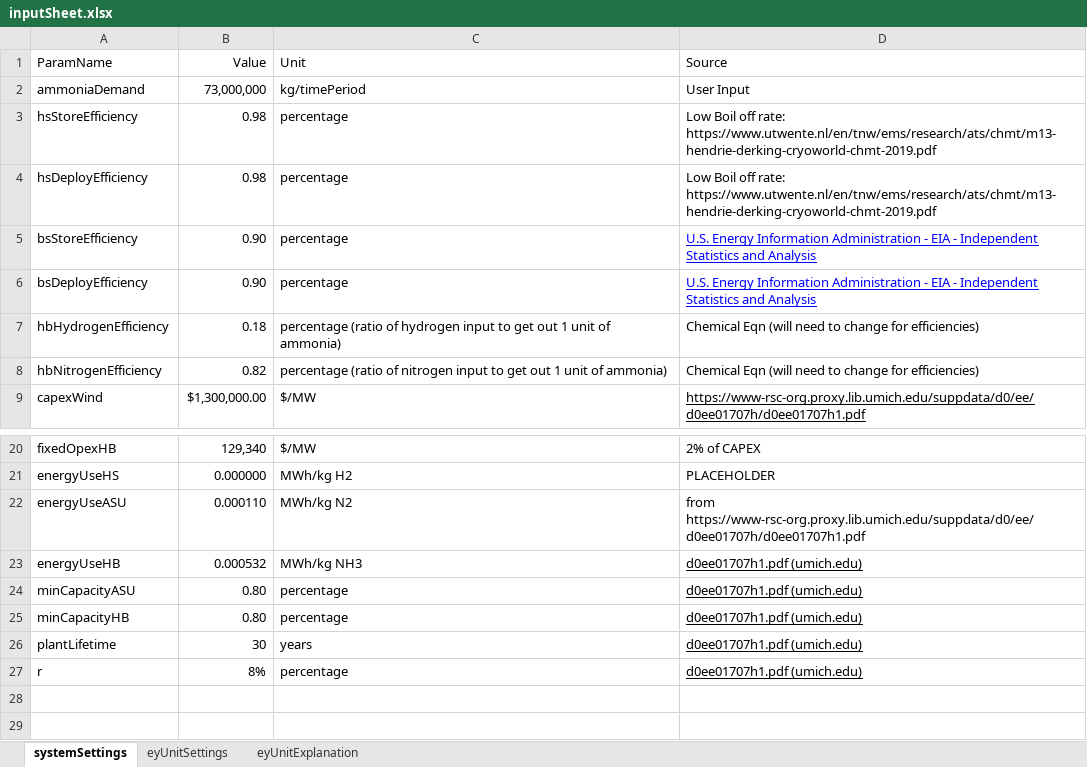
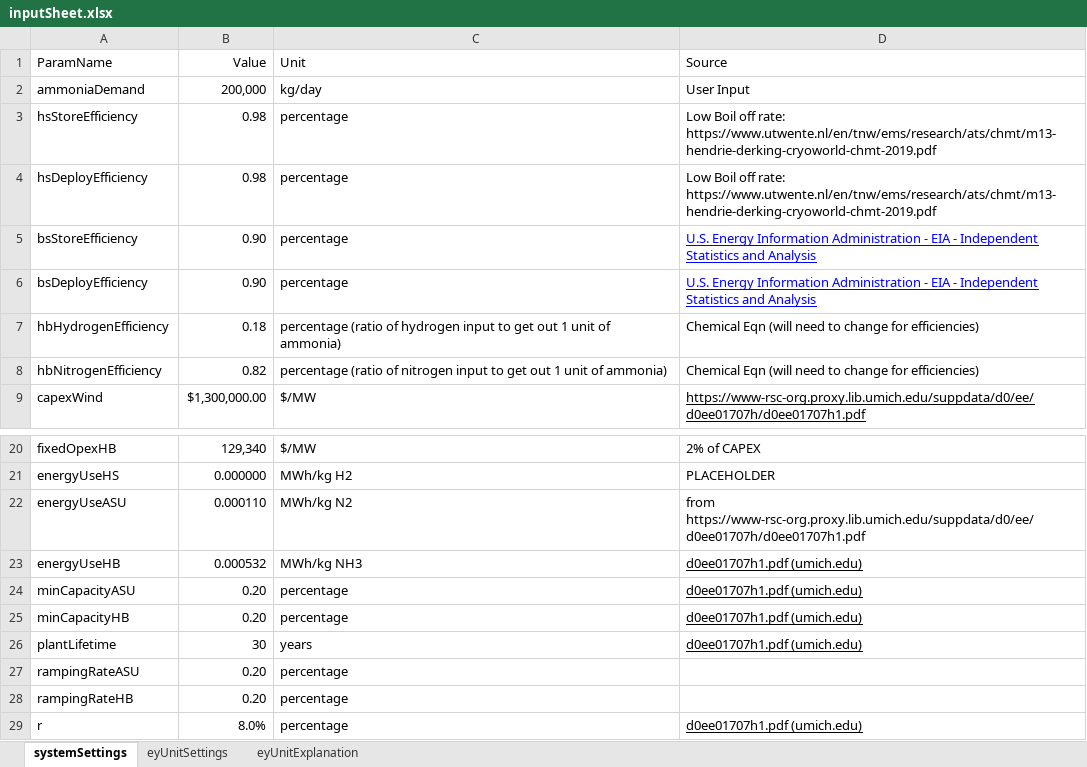
Before and after one commit to julflore000/KAUST, an Excel workbook: productionOptModel/dataInputs/inputSheet.xlsx, sheet systemSettings, drawn as a sheet; only a part is shown, gaps mark what is left out; values as stored, in another font and other column widths than the file's, no borders; addresses are those after the commit; the diff names each change by its address in the sheet, - before the commit and + after, or states it on an @@ line.

Commit message:
Model update
Add ramping constraints for asu and HB production and also add time value for ammonia

```diff
--- a/productionOptModel/dataInputs/inputSheet.xlsx (sheet systemSettings)
+++ b/productionOptModel/dataInputs/inputSheet.xlsx (sheet systemSettings)
-B2 (Value): 73,000,000
+B2 (Value): 200,000
-C2 (Unit): kg/timePeriod
+C2 (Unit): kg/day
-B24:B25 (Value): 0.80
+B24:B25 (Value): 0.20
+row 27: rampingRateASU | 0.20 | percentage
+row 28: rampingRateHB | 0.20 | percentage
-B29 (Value): 8%
+B29 (Value): 8.0%
```
Also changed, not shown: sheet eyUnitSettings, 4 other files.
